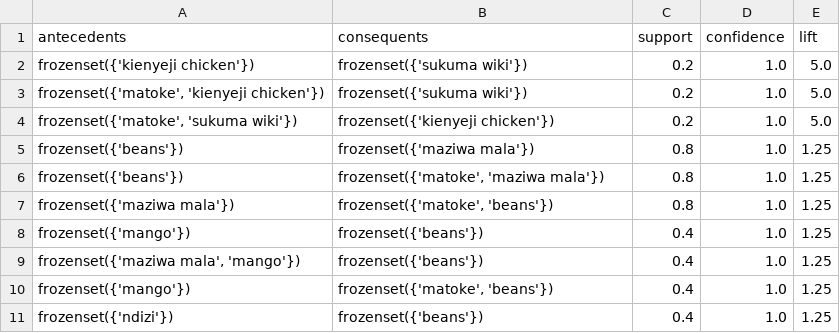
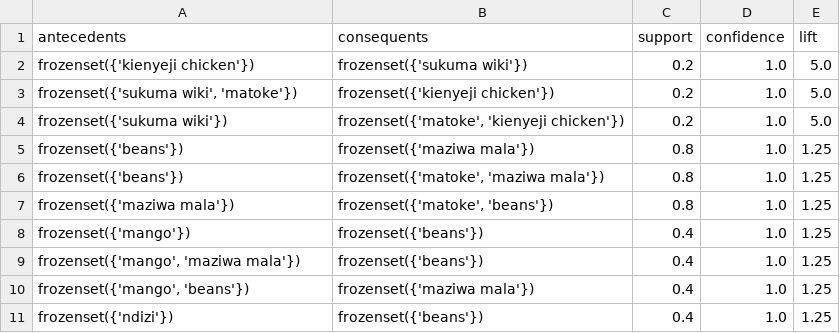
Before and after one commit to course-files/ClusteringandAssociationRuleMining, a CSV file: rule/top_rules_7a.csv, drawn as a sheet.

```diff
--- a/rule/top_rules_7a.csv
+++ b/rule/top_rules_7a.csv
@@ -2,4 +2,4 @@ antecedents,consequents,support,confidence,lift
 frozenset({'kienyeji chicken'}),frozenset({'sukuma wiki'}),0.2,1.0,5.0
-"frozenset({'matoke', 'kienyeji chicken'})",frozenset({'sukuma wiki'}),0.2,1.0,5.0
-"frozenset({'matoke', 'sukuma wiki'})",frozenset({'kienyeji chicken'}),0.2,1.0,5.0
+"frozenset({'sukuma wiki', 'matoke'})",frozenset({'kienyeji chicken'}),0.2,1.0,5.0
+frozenset({'sukuma wiki'}),"frozenset({'matoke', 'kienyeji chicken'})",0.2,1.0,5.0
 frozenset({'beans'}),frozenset({'maziwa mala'}),0.8,1.0,1.25
@@ -8,4 +8,4 @@ frozenset({'maziwa mala'}),"frozenset({'matoke', 'beans'})",0.8,1.0,1.25
 frozenset({'mango'}),frozenset({'beans'}),0.4,1.0,1.25
-"frozenset({'maziwa mala', 'mango'})",frozenset({'beans'}),0.4,1.0,1.25
-frozenset({'mango'}),"frozenset({'matoke', 'beans'})",0.4,1.0,1.25
+"frozenset({'mango', 'maziwa mala'})",frozenset({'beans'}),0.4,1.0,1.25
+"frozenset({'mango', 'beans'})",frozenset({'maziwa mala'}),0.4,1.0,1.25
 frozenset({'ndizi'}),frozenset({'beans'}),0.4,1.0,1.25
```
Also changed, not shown: 1 other file.
